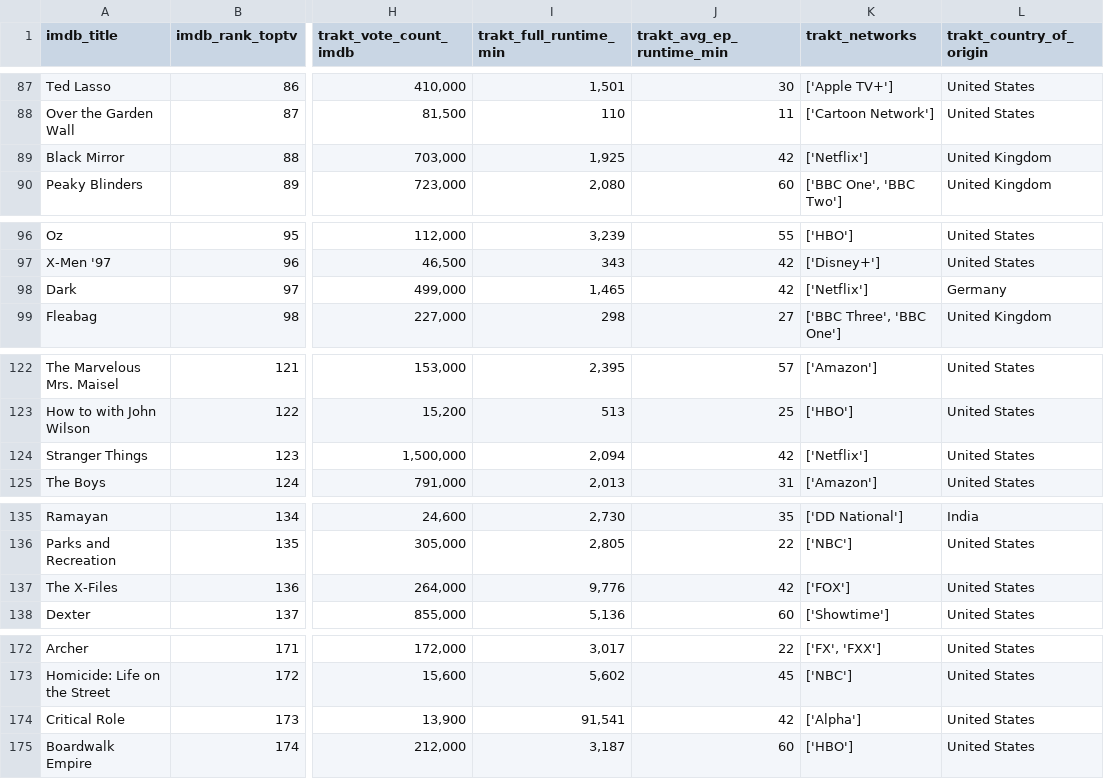
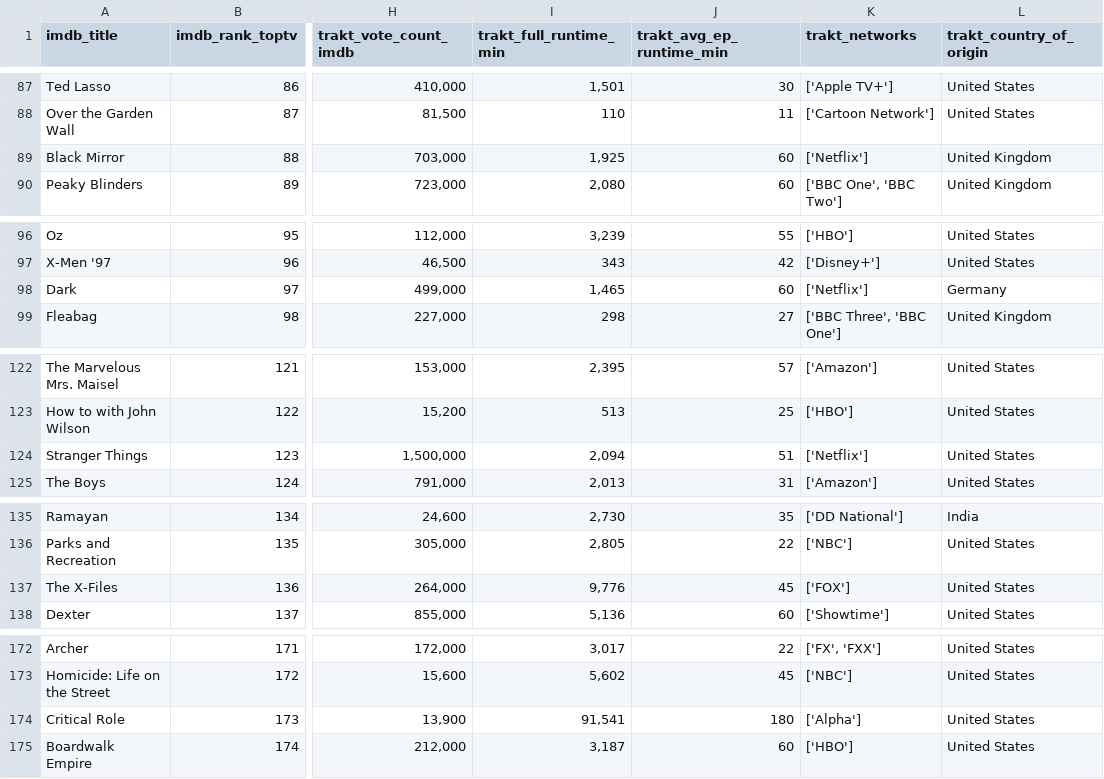
Before and after one commit to vodopivecjan/projektna-naloga-uvp, a CSV file: output/toptv_shows_full_data.csv, drawn as a sheet; only a part is shown, gaps mark what is left out; the diff covers the shown part only; the diff names each change by its address in the sheet, - before the commit and + after, or states it on an @@ line.

```diff
--- a/output/toptv_shows_full_data.csv
+++ b/output/toptv_shows_full_data.csv
-J89 (trakt_avg_ep_runtime_min): 42
+J89 (trakt_avg_ep_runtime_min): 60
-J98 (trakt_avg_ep_runtime_min): 42
+J98 (trakt_avg_ep_runtime_min): 60
-J124 (trakt_avg_ep_runtime_min): 42
+J124 (trakt_avg_ep_runtime_min): 51
-J137 (trakt_avg_ep_runtime_min): 42
+J137 (trakt_avg_ep_runtime_min): 45
-J174 (trakt_avg_ep_runtime_min): 42
+J174 (trakt_avg_ep_runtime_min): 180
```
Also changed, not shown: 2 added rows, 2 removed rows and 22 edited cells elsewhere in this file, 17 other files.
